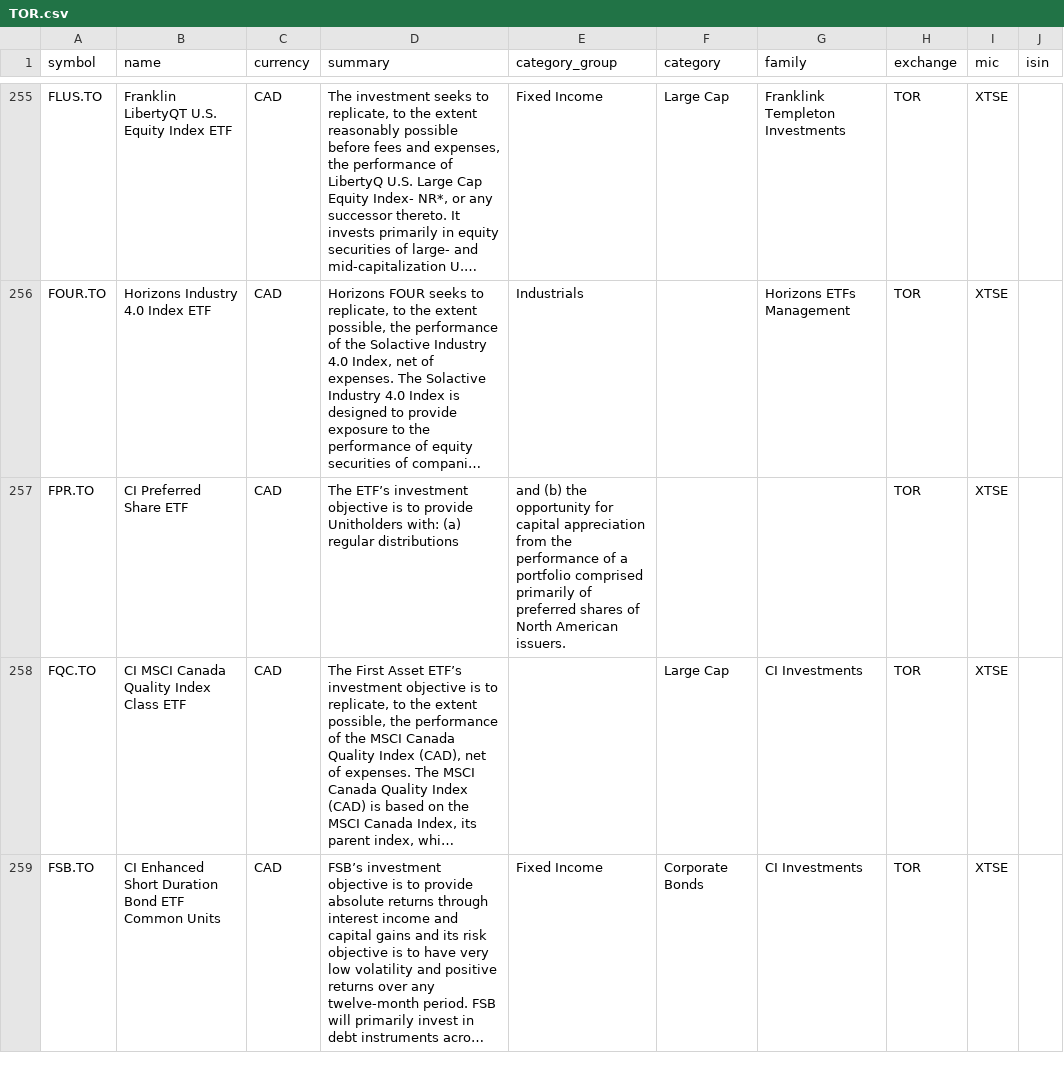
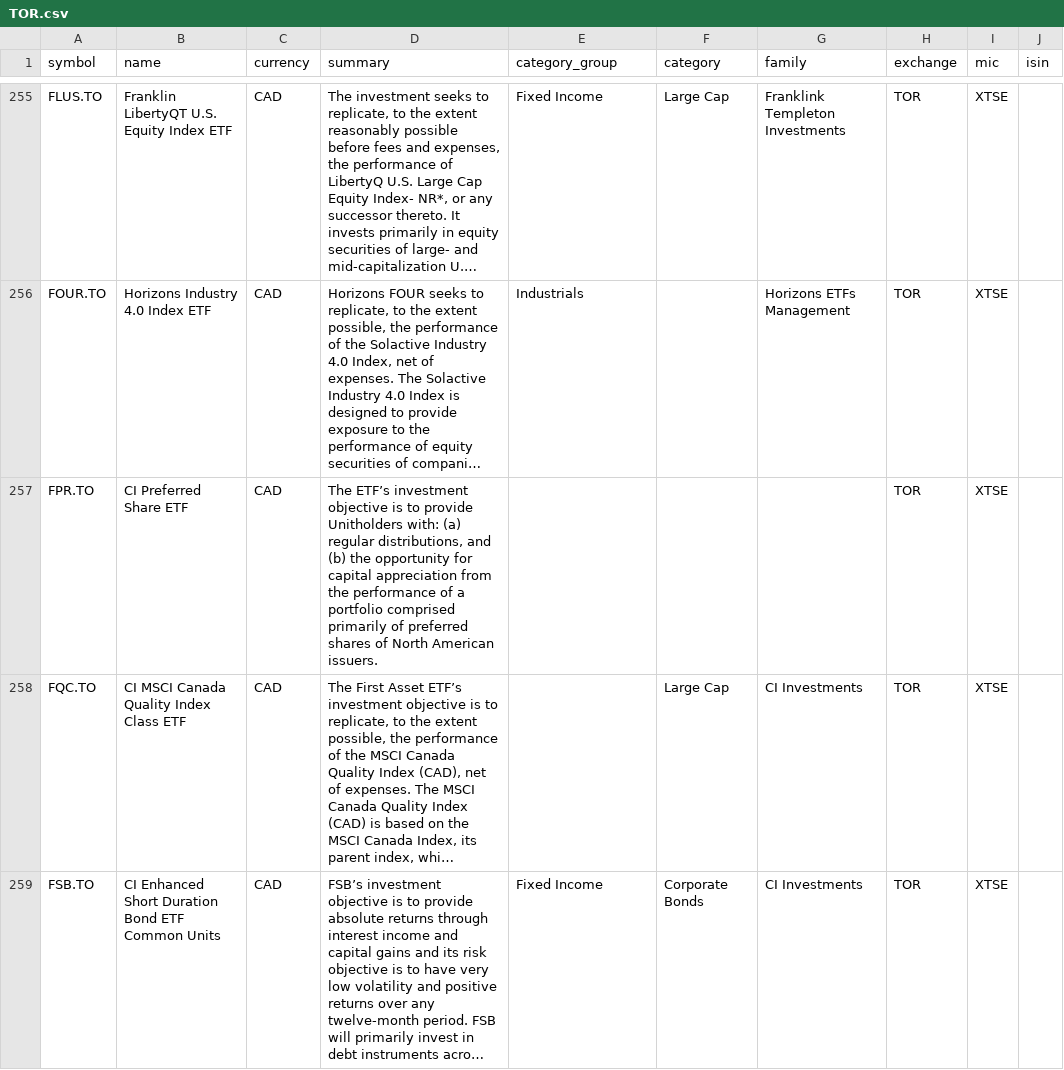
Before and after one commit to JerBouma/FinanceDatabase, a CSV file: database/etfs/TOR.csv, drawn as a sheet; only a part is shown, gaps mark what is left out; long unchanged cells end in …; the diff covers the shown part only; the diff names each change by its address in the sheet, - before the commit and + after, or states it on an @@ line.

Commit message:
Fix zipcode float formatting and CSV row-shattering in ETF/fund data
Two more structural bugs found while auditing non-name/summary fields:

1. Zipcodes stored as floats ("10310.0" instead of "10310") in 2179
   equity rows across 13 files, same class of bug as the earlier CUSIP
   fix.

2. 31 ETF/fund rows (mostly database/etfs/TOR.csv) had an unescaped
   comma inside the summary field, which spilled the rest of the
   sentence into category_group/category/family and silently dropped
   the real taxonomy values off the end of the row. Reconstructed the
   intended summary text (rejoining fragments, undoing a recurring
   stray-comma-after-apostrophe artifact) and restored whichever
   taxonomy value could be recovered from its shifted position;
   fields that were genuinely lost are left blank rather than guessed.

Verified every CSV still parses with the correct column count and that
row/line counts are unchanged elsewhere.

```diff
--- a/database/etfs/TOR.csv
+++ b/database/etfs/TOR.csv
-D257 (summary): …(a) regular distributions
+D257 (summary): …(a) regular distributions, and (b) the opportunity for capital appreciation from the performance of a portfolio comprised primarily of preferred shares of North American issuers.
-E257 (category_group): and (b) the opportunity for capital appreciation from the performance of a portfolio comprised primarily of preferred shares of North American issuers.
+E257 (category_group): (empty)
```
Also changed, not shown: 65 edited cells elsewhere in this file, database/equities/BUD.csv, database/equities/IST.csv, 17 other files.
